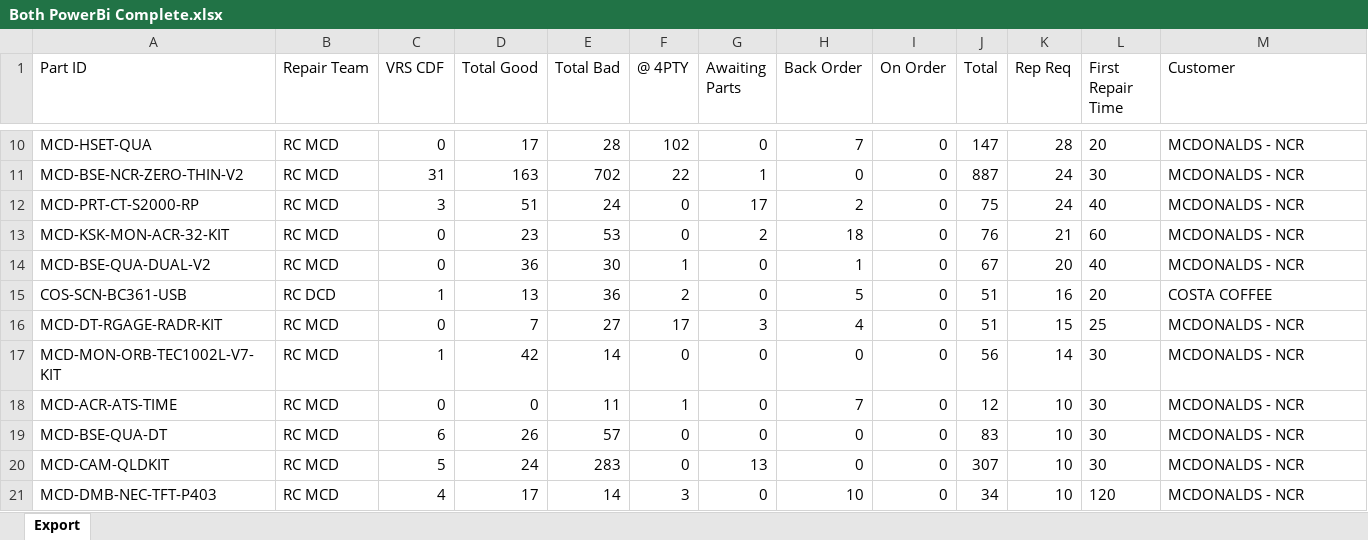
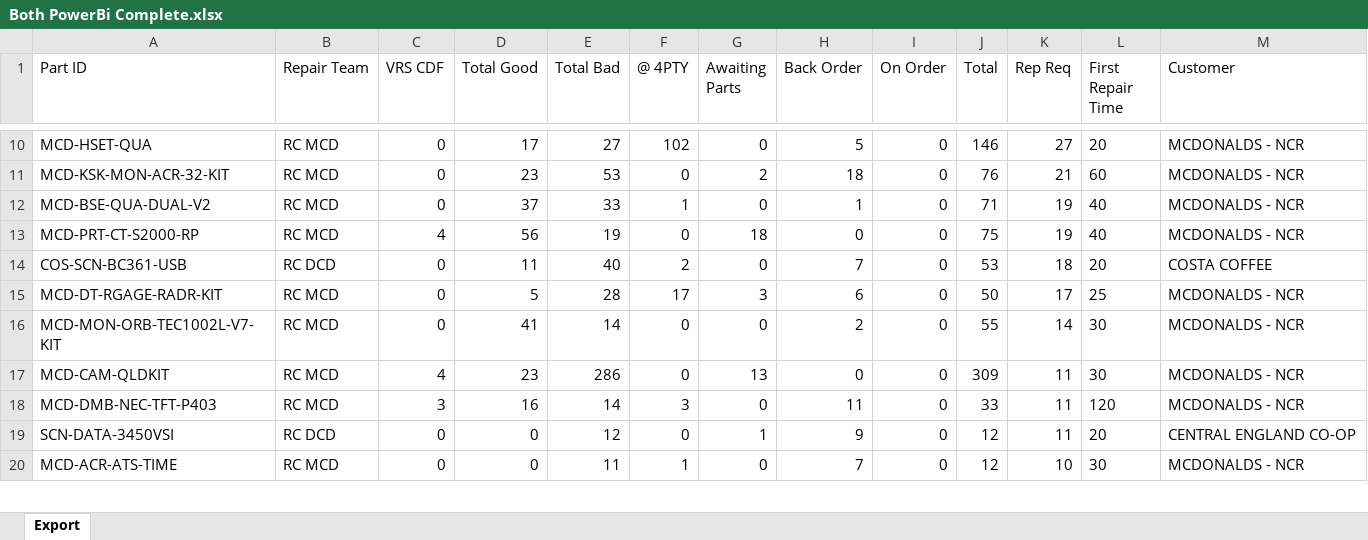
Before and after one commit to NotKamran07/dcd-priority-list, an Excel workbook: Both PowerBi Complete.xlsx, sheet Export, drawn as a sheet; only a part is shown, gaps mark what is left out; values as stored, in another font and other column widths than the file's, no borders; removed rows and columns are numbered as before the commit, all else as after; the diff covers the shown part only; the diff names each change by its address in the sheet, - before the commit and + after, or states it on an @@ line.

```diff
--- a/Both PowerBi Complete.xlsx (sheet Export)
+++ b/Both PowerBi Complete.xlsx (sheet Export)
-E10 (Total Bad): 28
+E10 (Total Bad): 27
-H10 (Back Order): 7
+H10 (Back Order): 5
-J10 (Total): 147
+J10 (Total): 146
-K10 (Rep Req): 28
+K10 (Rep Req): 27
-row 11: MCD-BSE-NCR-ZERO-THIN-V2 | RC MCD | 31 | 163 | 702 | 22 | 1 | 0 | 0 | 887 | 24 | 30 | MCDONALDS - NCR
-row 12: MCD-PRT-CT-S2000-RP | RC MCD | 3 | 51 | 24 | 0 | 17 | 2 | 0 | 75 | 24 | 40 | MCDONALDS - NCR
-D12 (Total Good): 36
+D12 (Total Good): 37
-E12 (Total Bad): 30
+E12 (Total Bad): 33
-J12 (Total): 67
+J12 (Total): 71
-K12 (Rep Req): 20
+K12 (Rep Req): 19
+row 13: MCD-PRT-CT-S2000-RP | RC MCD | 4 | 56 | 19 | 0 | 18 | 0 | 0 | 75 | 19 | 40 | MCDONALDS - NCR
-C14 (VRS CDF): 1
+C14 (VRS CDF): 0
-D14 (Total Good): 13
+D14 (Total Good): 11
-E14 (Total Bad): 36
+E14 (Total Bad): 40
-H14 (Back Order): 5
+H14 (Back Order): 7
-J14 (Total): 51
+J14 (Total): 53
-K14 (Rep Req): 16
+K14 (Rep Req): 18
-D15 (Total Good): 7
+D15 (Total Good): 5
-E15 (Total Bad): 27
+E15 (Total Bad): 28
-H15 (Back Order): 4
+H15 (Back Order): 6
-J15 (Total): 51
+J15 (Total): 50
-K15 (Rep Req): 15
+K15 (Rep Req): 17
-C16 (VRS CDF): 1
+C16 (VRS CDF): 0
-D16 (Total Good): 42
+D16 (Total Good): 41
-H16 (Back Order): 0
+H16 (Back Order): 2
-J16 (Total): 56
+J16 (Total): 55
+row 17: MCD-CAM-QLDKIT | RC MCD | 4 | 23 | 286 | 0 | 13 | 0 | 0 | 309 | 11 | 30 | MCDONALDS - NCR
+row 18: MCD-DMB-NEC-TFT-P403 | RC MCD | 3 | 16 | 14 | 3 | 0 | 11 | 0 | 33 | 11 | 120 | MCDONALDS - NCR
+row 19: SCN-DATA-3450VSI | RC DCD | 0 | 0 | 12 | 0 | 1 | 9 | 0 | 12 | 11 | 20 | CENTRAL ENGLAND CO-OP
-row 19: MCD-BSE-QUA-DT | RC MCD | 6 | 26 | 57 | 0 | 0 | 0 | 0 | 83 | 10 | 30 | MCDONALDS - NCR
-row 20: MCD-CAM-QLDKIT | RC MCD | 5 | 24 | 283 | 0 | 13 | 0 | 0 | 307 | 10 | 30 | MCDONALDS - NCR
-row 21: MCD-DMB-NEC-TFT-P403 | RC MCD | 4 | 17 | 14 | 3 | 0 | 10 | 0 | 34 | 10 | 120 | MCDONALDS - NCR
```
Also changed, not shown: 27 added rows, 26 removed rows and 211 edited cells elsewhere in this sheet, 1 other file.
